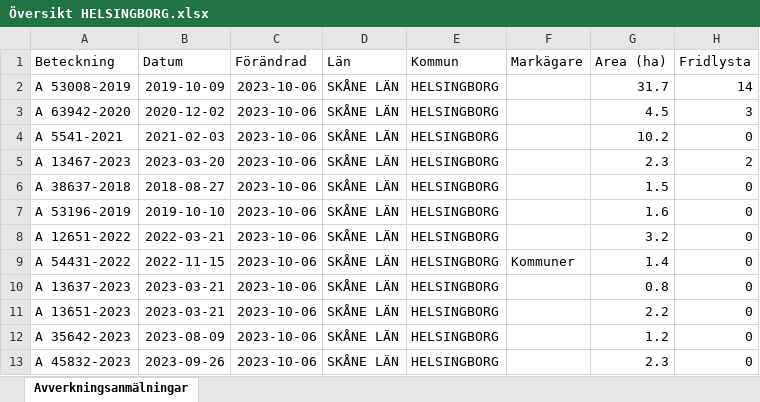
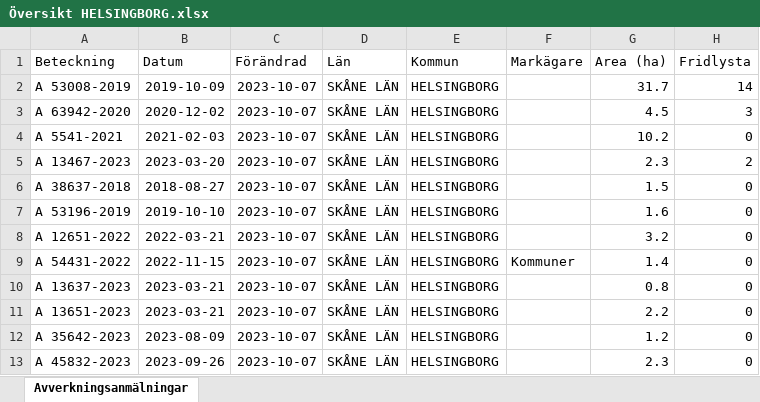
Before and after one commit to klasma/Logging_HELSINGBORG, an Excel workbook: Översikt HELSINGBORG.xlsx, sheet Avverkningsanmälningar, drawn as a sheet; only a part is shown; values as stored, in another font and other column widths than the file's, no borders; the diff names each change by its address in the sheet, - before the commit and + after, or states it on an @@ line.

```diff
--- a/Översikt HELSINGBORG.xlsx (sheet Avverkningsanmälningar)
+++ b/Översikt HELSINGBORG.xlsx (sheet Avverkningsanmälningar)
-C2:C13 (Förändrad): 2023-10-06
+C2:C13 (Förändrad): 2023-10-07
```
Also changed, not shown: artfynd/A 13467-2023.xlsx, artfynd/A 53008-2019.xlsx, 19 other files.
